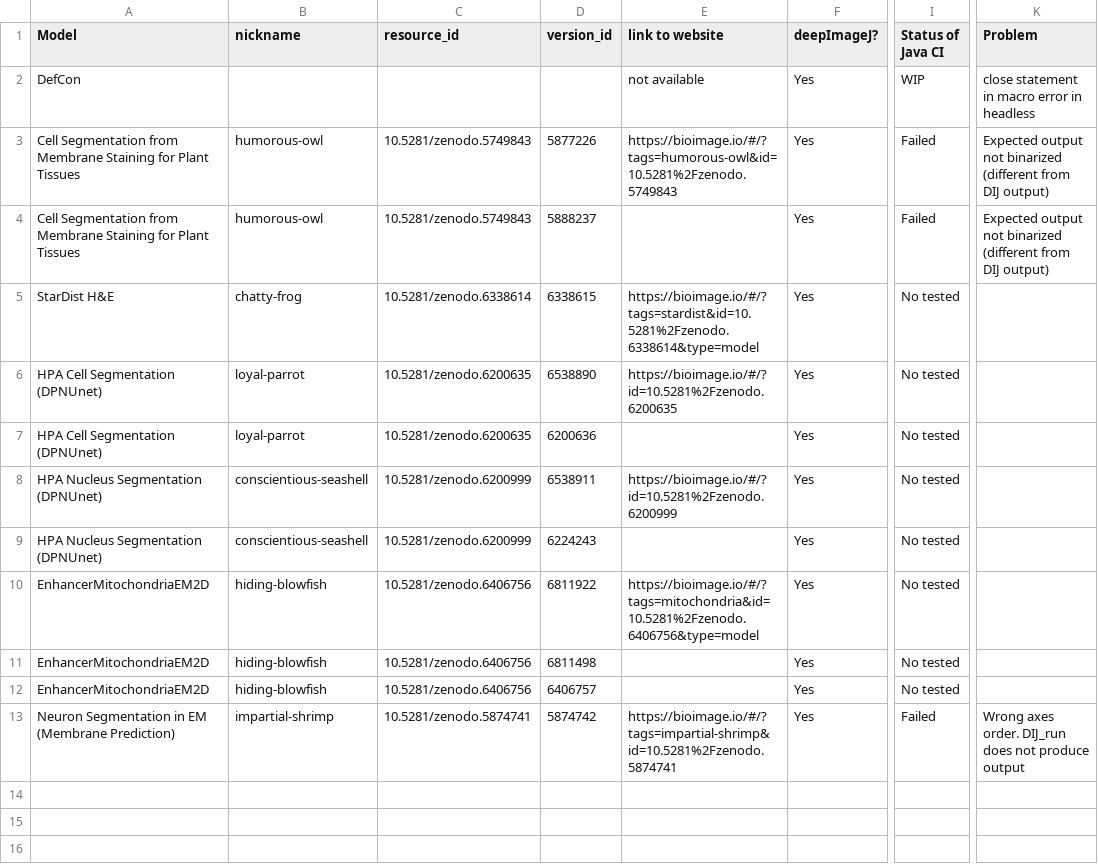
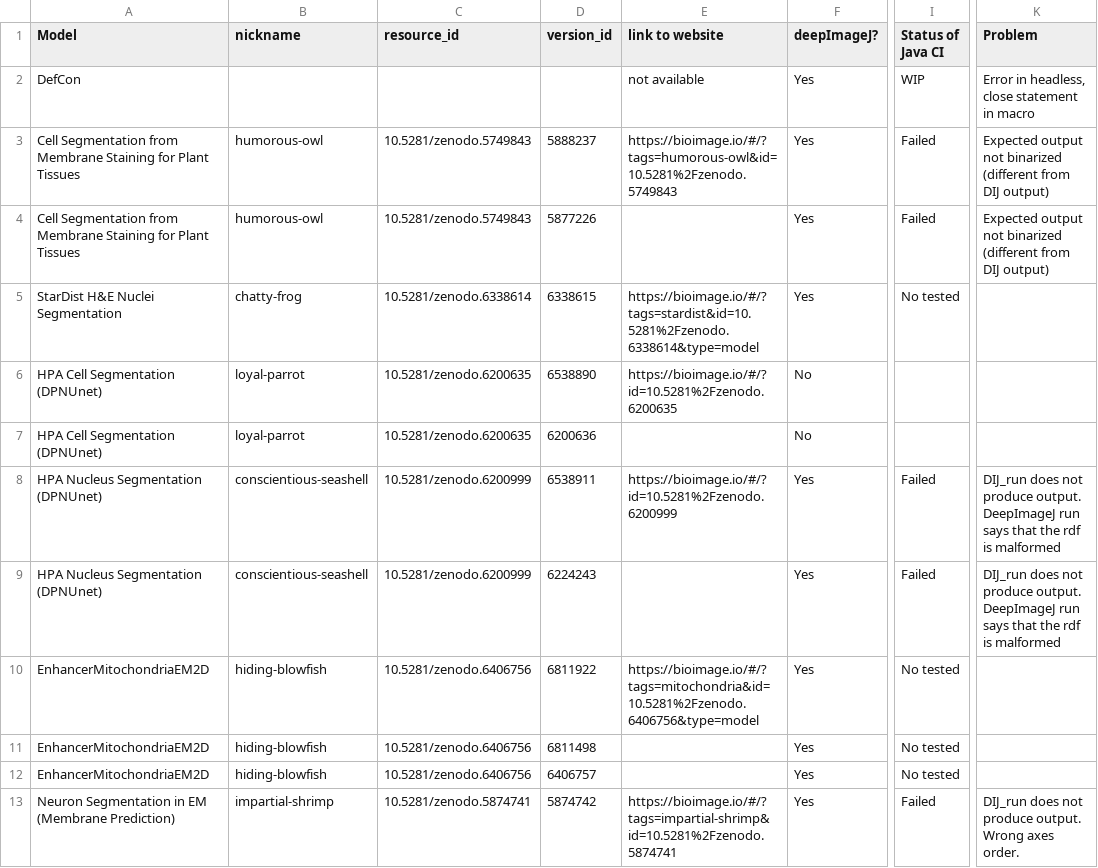
Before and after one commit to deepimagej/CI-deepimagej-bioimage-io, a CSV file: resources/Model_status_CI_Java - Sheet1.csv, drawn as a sheet; only a part is shown, gaps mark what is left out; the diff names each change by its address in the sheet, - before the commit and + after, or states it on an @@ line.

Commit message:
updated models spreadsheet

```diff
--- a/resources/Model_status_CI_Java - Sheet1.csv
+++ b/resources/Model_status_CI_Java - Sheet1.csv
-K2 (Problem): close statement in macro error in headless
+K2 (Problem): Error in headless, close statement in macro
-D3 (version_id): 5877226
+D3 (version_id): 5888237
-D4 (version_id): 5888237
+D4 (version_id): 5877226
-A5 (Model): StarDist H&E
+A5 (Model): StarDist H&E Nuclei Segmentation
-F6:F7 (deepImageJ?): Yes
+F6:F7 (deepImageJ?): No
-I6:I7 (Status of Java CI): No tested
+I6:I7 (Status of Java CI): (empty)
-I8:I9 (Status of Java CI): No tested
+I8:I9 (Status of Java CI): Failed
-K8:K9 (Problem): (empty)
+K8:K9 (Problem): DIJ_run does not produce output. DeepImageJ run says that the rdf is malformed
-K13 (Problem): Wrong axes order. DIJ_run does not produce output
+K13 (Problem): DIJ_run does not produce output. Wrong axes order.
```
